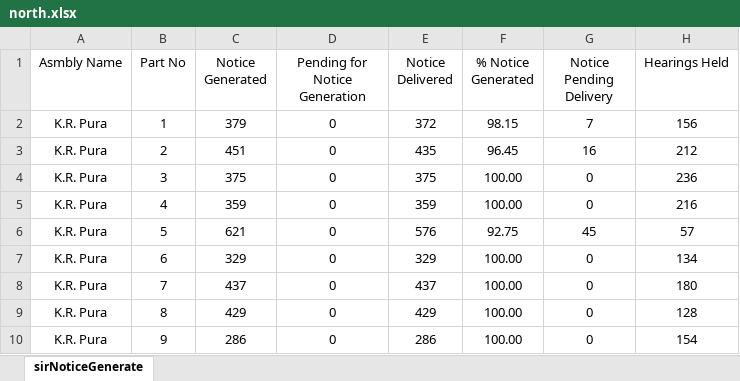
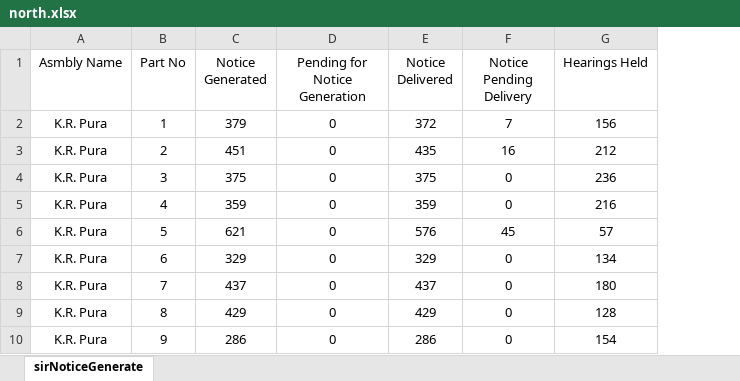
Before and after one commit to deepakmayasandra-cyber/notice-daily, an Excel workbook: north.xlsx, sheet sirNoticeGenerate, drawn as a sheet; only a part is shown; values as stored, in another font and other column widths than the file's, no borders; the diff names each change by its address in the sheet, - before the commit and + after, or states it on an @@ line.

Commit message:
Add files via upload

```diff
--- a/north.xlsx (sheet sirNoticeGenerate)
+++ b/north.xlsx (sheet sirNoticeGenerate)
-column F (% Notice Generated), rows 2-10: 98.15 | 96.45 | 100.00 | 100.00 | 92.75 | 100.00 | 100.00 | 100.00 | 100.00
```
